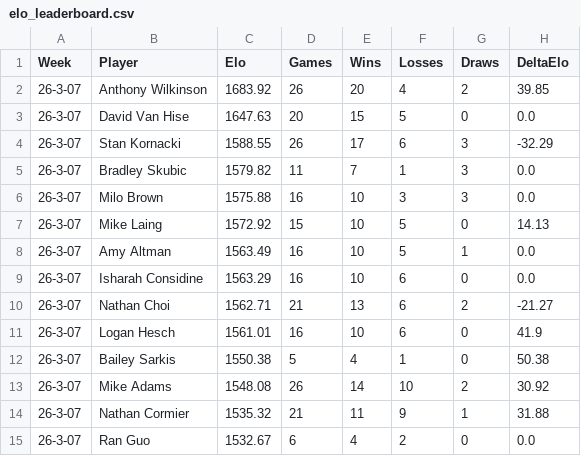
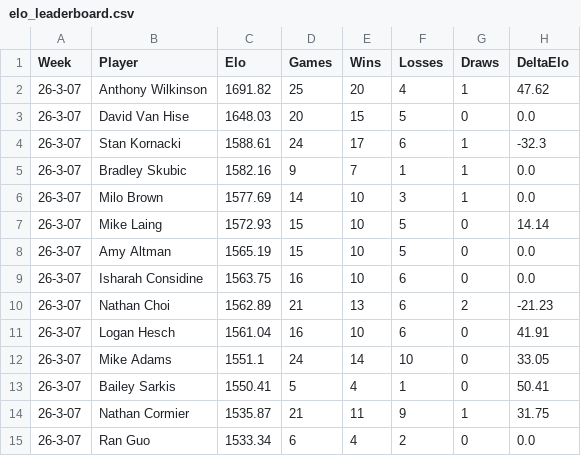
Before and after one commit to aswilkinson12/battlegrounds-elo-project, a CSV file: elo_leaderboard.csv, drawn as a sheet; only a part is shown; the diff covers the shown part only.

```diff
--- a/elo_leaderboard.csv
+++ b/elo_leaderboard.csv
@@ -1,15 +1,15 @@
 Week,Player,Elo,Games,Wins,Losses,Draws,DeltaElo
-26-3-07,Anthony Wilkinson,1683.92,26,20,4,2,39.85
-26-3-07,David Van Hise,1647.63,20,15,5,0,0.0
-26-3-07,Stan Kornacki,1588.55,26,17,6,3,-32.29
-26-3-07,Bradley Skubic,1579.82,11,7,1,3,0.0
-26-3-07,Milo Brown,1575.88,16,10,3,3,0.0
-26-3-07,Mike Laing,1572.92,15,10,5,0,14.13
-26-3-07,Amy Altman,1563.49,16,10,5,1,0.0
-26-3-07,Isharah Considine,1563.29,16,10,6,0,0.0
-26-3-07,Nathan Choi,1562.71,21,13,6,2,-21.27
-26-3-07,Logan Hesch,1561.01,16,10,6,0,41.9
-26-3-07,Bailey Sarkis,1550.38,5,4,1,0,50.38
-26-3-07,Mike Adams,1548.08,26,14,10,2,30.92
-26-3-07,Nathan Cormier,1535.32,21,11,9,1,31.88
-26-3-07,Ran Guo,1532.67,6,4,2,0,0.0
+26-3-07,Anthony Wilkinson,1691.82,25,20,4,1,47.62
+26-3-07,David Van Hise,1648.03,20,15,5,0,0.0
+26-3-07,Stan Kornacki,1588.61,24,17,6,1,-32.3
+26-3-07,Bradley Skubic,1582.16,9,7,1,1,0.0
+26-3-07,Milo Brown,1577.69,14,10,3,1,0.0
+26-3-07,Mike Laing,1572.93,15,10,5,0,14.14
+26-3-07,Amy Altman,1565.19,15,10,5,0,0.0
+26-3-07,Isharah Considine,1563.75,16,10,6,0,0.0
+26-3-07,Nathan Choi,1562.89,21,13,6,2,-21.23
+26-3-07,Logan Hesch,1561.04,16,10,6,0,41.91
+26-3-07,Mike Adams,1551.1,24,14,10,0,33.05
+26-3-07,Bailey Sarkis,1550.41,5,4,1,0,50.41
+26-3-07,Nathan Cormier,1535.87,21,11,9,1,31.75
+26-3-07,Ran Guo,1533.34,6,4,2,0,0.0
```
Also changed, not shown: 1 added row, 1 removed row and 35 edited cells elsewhere in this file, elo_ladder_by_week.csv, elo_match_history.csv, 35 other files.
